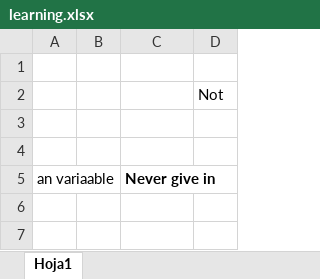
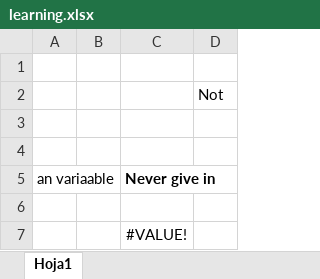
Before and after one commit to CraiceMiller/learning, an Excel workbook: .vba/learning.xlsx, sheet Hoja1, drawn as a sheet; values as stored, in another font and other column widths than the file's, no borders; charts and pictures not drawn; the diff names each change by its address in the sheet, - before the commit and + after, or states it on an @@ line.

```diff
--- a/.vba/learning.xlsx (sheet Hoja1)
+++ b/.vba/learning.xlsx (sheet Hoja1)
+row 6: (empty)
+row 7:  |  | #VALUE!
```
Also changed, not shown: 8 other files.
